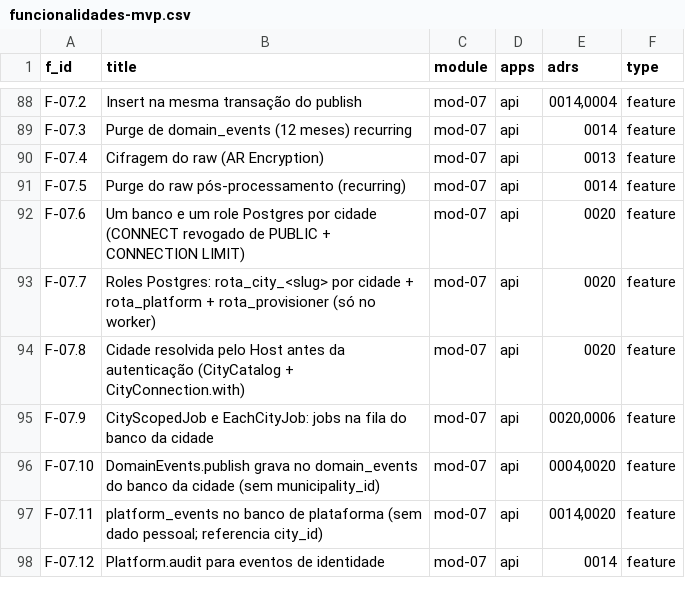
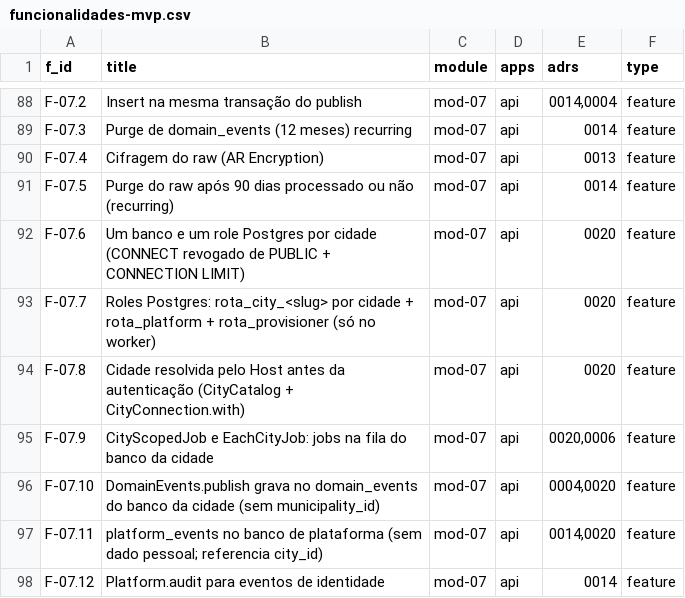
Before and after one commit to rotasaude/docs, a CSV file: funcionalidades-mvp.csv, drawn as a sheet; only a part is shown, gaps mark what is left out.

```diff
--- a/funcionalidades-mvp.csv
+++ b/funcionalidades-mvp.csv
@@ -90,3 +90,3 @@ F-07.3,Purge de domain_events (12 meses) recurring,mod-07,api,0014,feature
 F-07.4,Cifragem do raw (AR Encryption),mod-07,api,0013,feature
-F-07.5,Purge do raw pós-processamento (recurring),mod-07,api,0014,feature
+F-07.5,Purge do raw após 90 dias processado ou não (recurring),mod-07,api,0014,feature
 F-07.6,Um banco e um role Postgres por cidade (CONNECT revogado de PUBLIC + CONNECTION LIMIT),mod-07,api,0020,feature
```
Also changed, not shown: 5 other files.
